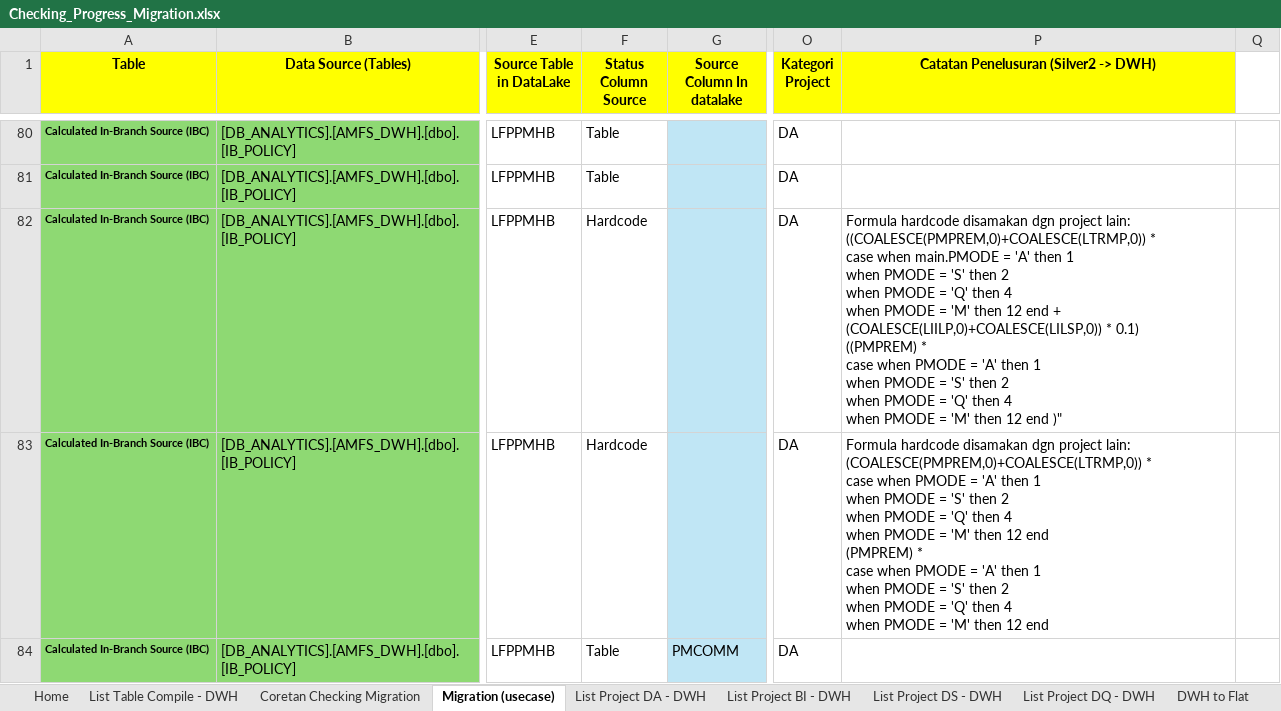
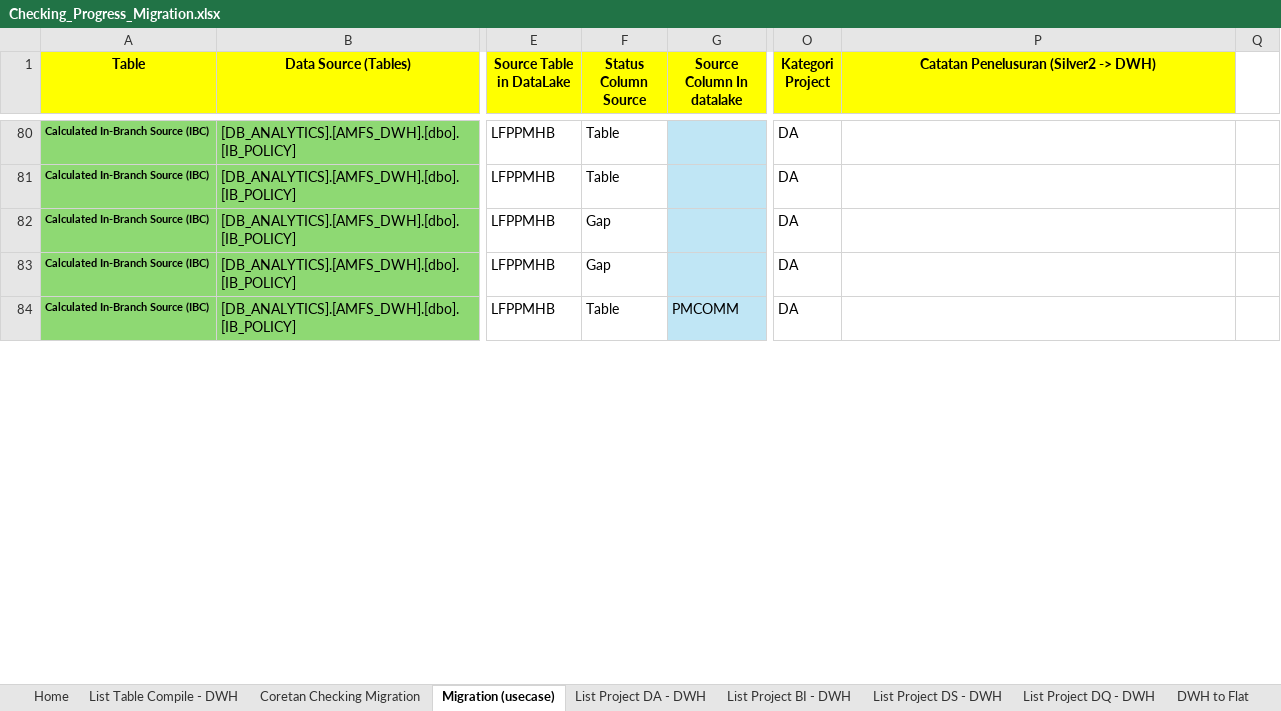
Before and after one commit to ditashahihah/migration-explorer, an Excel workbook: Checking_Progress_Migration.xlsx, sheet Migration (usecase), drawn as a sheet; only a part is shown, gaps mark what is left out; values as stored, in another font and other column widths than the file's, no borders; ↵ is a line break in a cell; the diff covers the shown part only; the diff names each change by its address in the sheet, - before the commit and + after, or states it on an @@ line.

```diff
--- a/Checking_Progress_Migration.xlsx (sheet Migration (usecase))
+++ b/Checking_Progress_Migration.xlsx (sheet Migration (usecase))
-F82:F83 (Status Column Source): Hardcode
+F82:F83 (Status Column Source): Gap
-P82: Formula hardcode disamakan dgn project lain: ((COALESCE(PMPREM,0)+COALESCE(LTRMP,0)) * ↵ case when main.PMODE = 'A' then 1 ↵ when PMODE = 'S' then 2 ↵ when PMODE = 'Q' then 4 ↵ when PMODE = 'M' then 12 end + (COALESCE(LIILP,0)+COALESCE(LILSP,0)) * 0.1) ↵ ((PMPREM) * ↵ case when PMODE = 'A' then 1 ↵ when PMODE = 'S' then 2 ↵ when PMODE = 'Q' then 4 ↵ when PMODE = 'M' then 12 end )"
+P82: (empty)
-P83: Formula hardcode disamakan dgn project lain: (COALESCE(PMPREM,0)+COALESCE(LTRMP,0)) * ↵ case when PMODE = 'A' then 1 ↵ when PMODE = 'S' then 2 ↵ when PMODE = 'Q' then 4 ↵ when PMODE = 'M' then 12 end ↵ (PMPREM) * ↵ case when PMODE = 'A' then 1 ↵ when PMODE = 'S' then 2 ↵ when PMODE = 'Q' then 4 ↵ when PMODE = 'M' then 12 end
+P83: (empty)
```
Also changed, not shown: 7 added rows and 110 edited cells elsewhere in this sheet, sheet DWH to Flat, sheet List Project All - DWH, sheet List Table Compile - DWH, sheet List Project DA - DWH, sheet List Project BI - DWH, formulas that keep their value, hidden cells, 3 other files.
